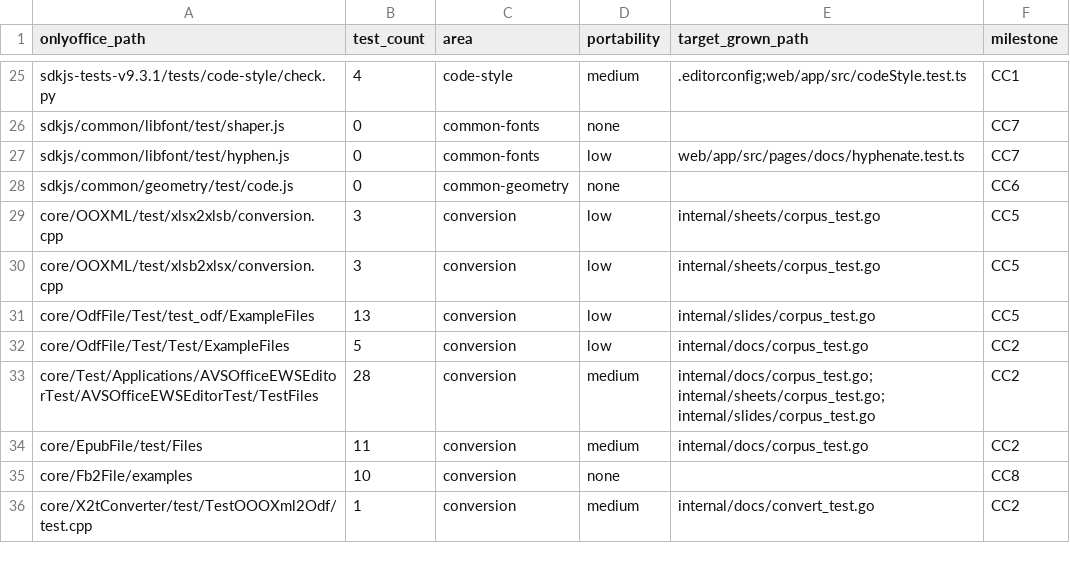
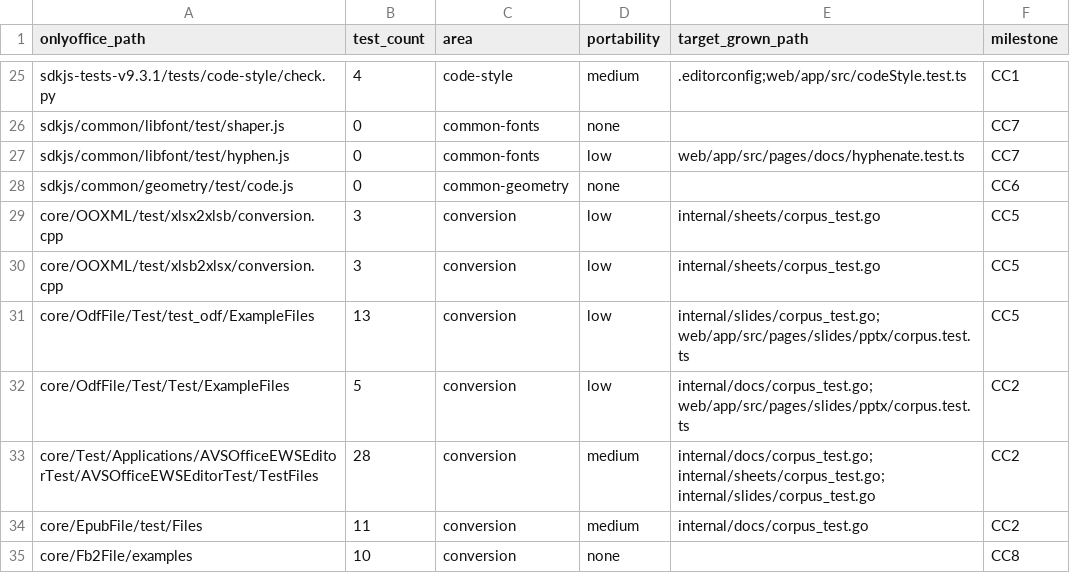
Before and after one commit to grown-platform/grown, a CSV file: docs/plans/onlyoffice-parity/common-tests.csv, drawn as a sheet; only a part is shown, gaps mark what is left out; the shorter side is filled out with more unchanged rows.

Commit message:
feat(slides): pptx reader with round-trip tests
pptx/read.ts maps a .pptx (jszip + DOMParser) into a DeckDoc: slides in
sldIdLst order, text boxes and placeholders (geometry, run style, bullets
and alignment inherited through layout, master and theme fonts), preset
shapes, lines and connectors, pictures, tables, group shapes, speaker
notes, backgrounds, transitions, and master/layout decorations. Theme
colours resolve through lib/colorMods, and hyperlinks through lib/urlType.
Content Grown can't hold is reported as warnings.

The tests cover the reader (hand-authored XML parts), the export → import
round trip (a pptxgenjs-generated fixture plus every template), and a
local-only run over OnlyOffice's sample decks, which is skipped in CI.

```diff
--- a/docs/plans/onlyoffice-parity/common-tests.csv
+++ b/docs/plans/onlyoffice-parity/common-tests.csv
@@ -30,4 +30,4 @@ core/OOXML/test/xlsx2xlsb/conversion.cpp,3,conversion,low,internal/sheets/corpus
 core/OOXML/test/xlsb2xlsx/conversion.cpp,3,conversion,low,internal/sheets/corpus_test.go,CC5
-core/OdfFile/Test/test_odf/ExampleFiles,13,conversion,low,internal/slides/corpus_test.go,CC5
-core/OdfFile/Test/Test/ExampleFiles,5,conversion,low,internal/docs/corpus_test.go,CC2
+core/OdfFile/Test/test_odf/ExampleFiles,13,conversion,low,internal/slides/corpus_test.go; web/app/src/pages/slides/pptx/corpus.test.ts,CC5
+core/OdfFile/Test/Test/ExampleFiles,5,conversion,low,internal/docs/corpus_test.go; web/app/src/pages/slides/pptx/corpus.test.ts,CC2
 core/Test/Applications/AVSOfficeEWSEditorTest/AVSOfficeEWSEditorTest/TestFiles,28,conversion,medium,internal/docs/corpus_test.go; internal/sheets/corpus_test.go; internal/slides/corpus_test.go,CC2
```
Also changed, not shown: 4 other files.
